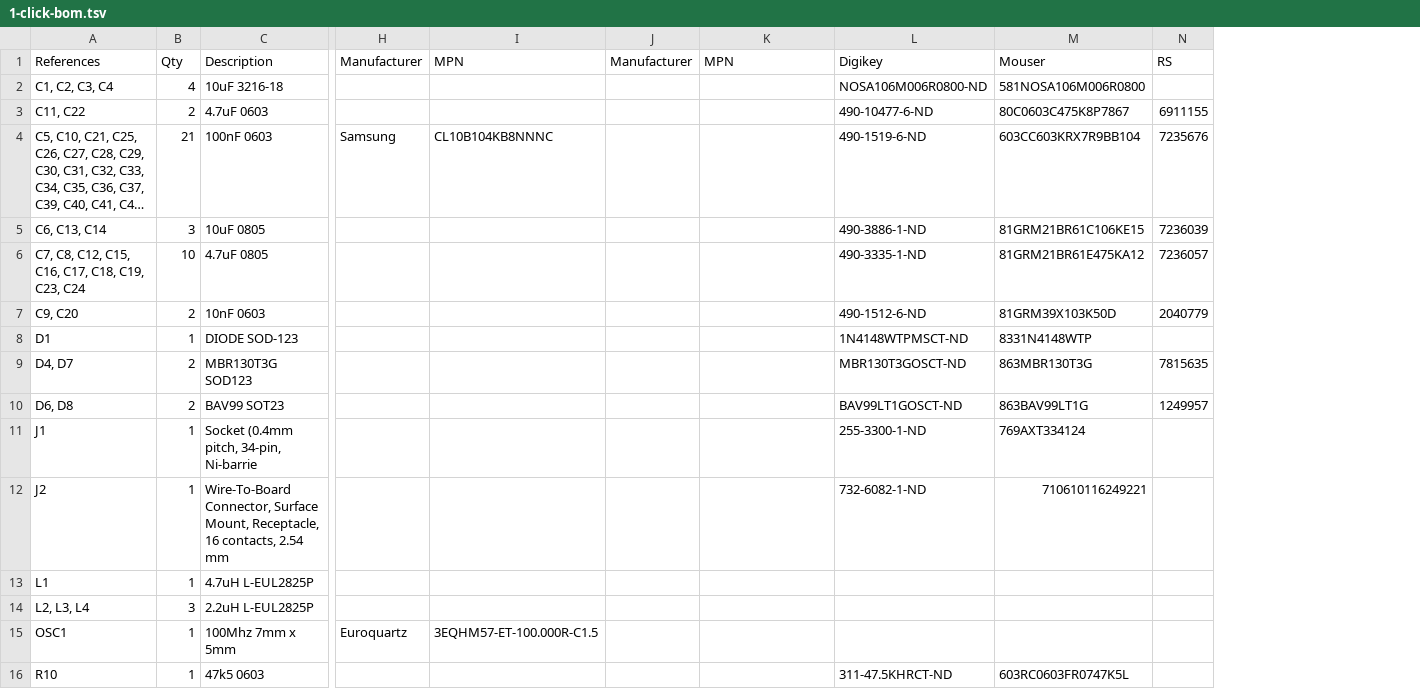
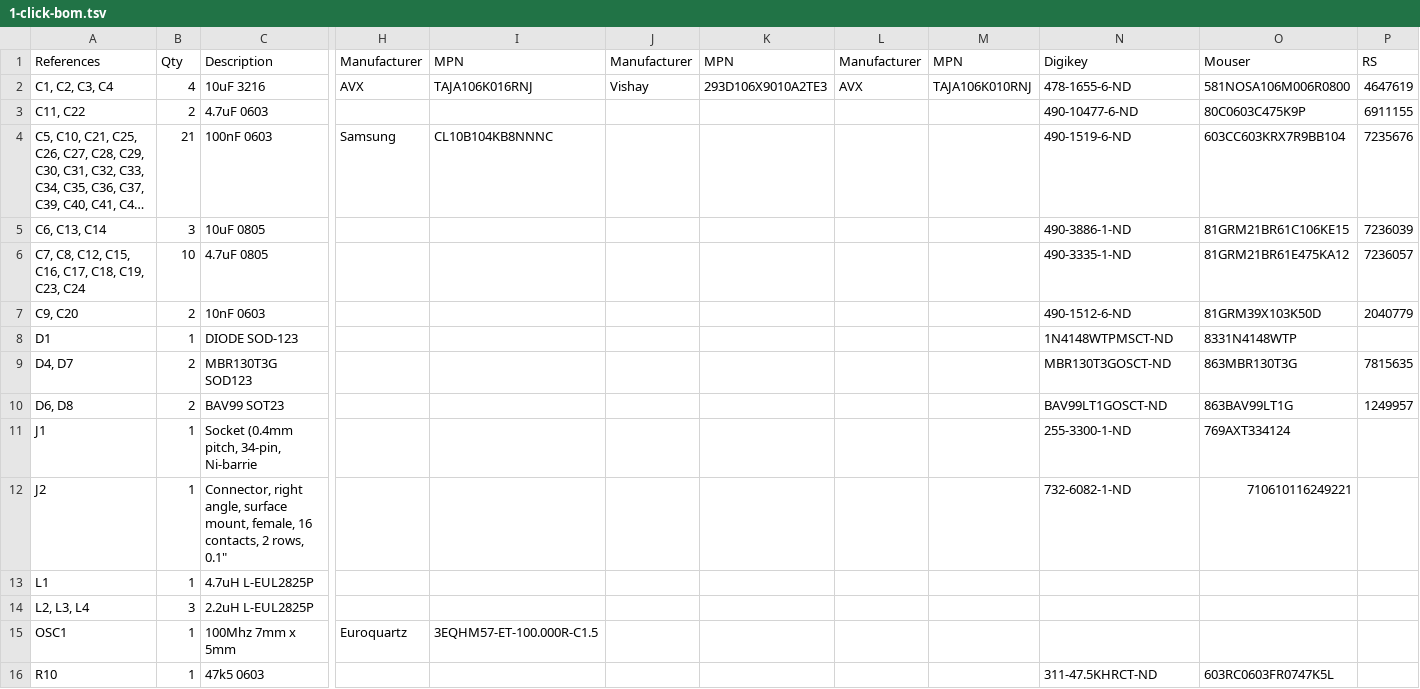
Before and after one commit to julbouln/ice40_eink_controller, a TSV file: hardware/1-click-bom.tsv, drawn as a sheet; only a part is shown, gaps mark what is left out; long unchanged cells end in …; addresses are those after the commit; the diff covers the shown part only; the diff names each change by its address in the sheet, - before the commit and + after, or states it on an @@ line.

Commit message:
Improve retailer part selection a bit

```diff
--- a/hardware/1-click-bom.tsv
+++ b/hardware/1-click-bom.tsv
+column L, rows 1-2: Manufacturer | AVX
+column M, rows 1-2: MPN | TAJA106K010RNJ
-C2: 10uF 3216-18
+C2: 10uF 3216
-H2: (empty)
+H2: AVX
-I2: (empty)
+I2: TAJA106K016RNJ
-J2: (empty)
+J2: Vishay
-K2: (empty)
+K2: 293D106X9010A2TE3
-N2: NOSA106M006R0800-ND
+N2: 478-1655-6-ND
-P2: (empty)
+P2: 4647619
-O3: 80C0603C475K8P7867
+O3: 80C0603C475K9P
-C12: Wire-To-Board Connector, Surface Mount, Receptacle, 16 contacts, 2.54 mm
+C12: Connector, right angle, surface mount, female, 16 contacts, 2 rows, 0.1"
```
Also changed, not shown: 7 edited cells elsewhere in this file.
